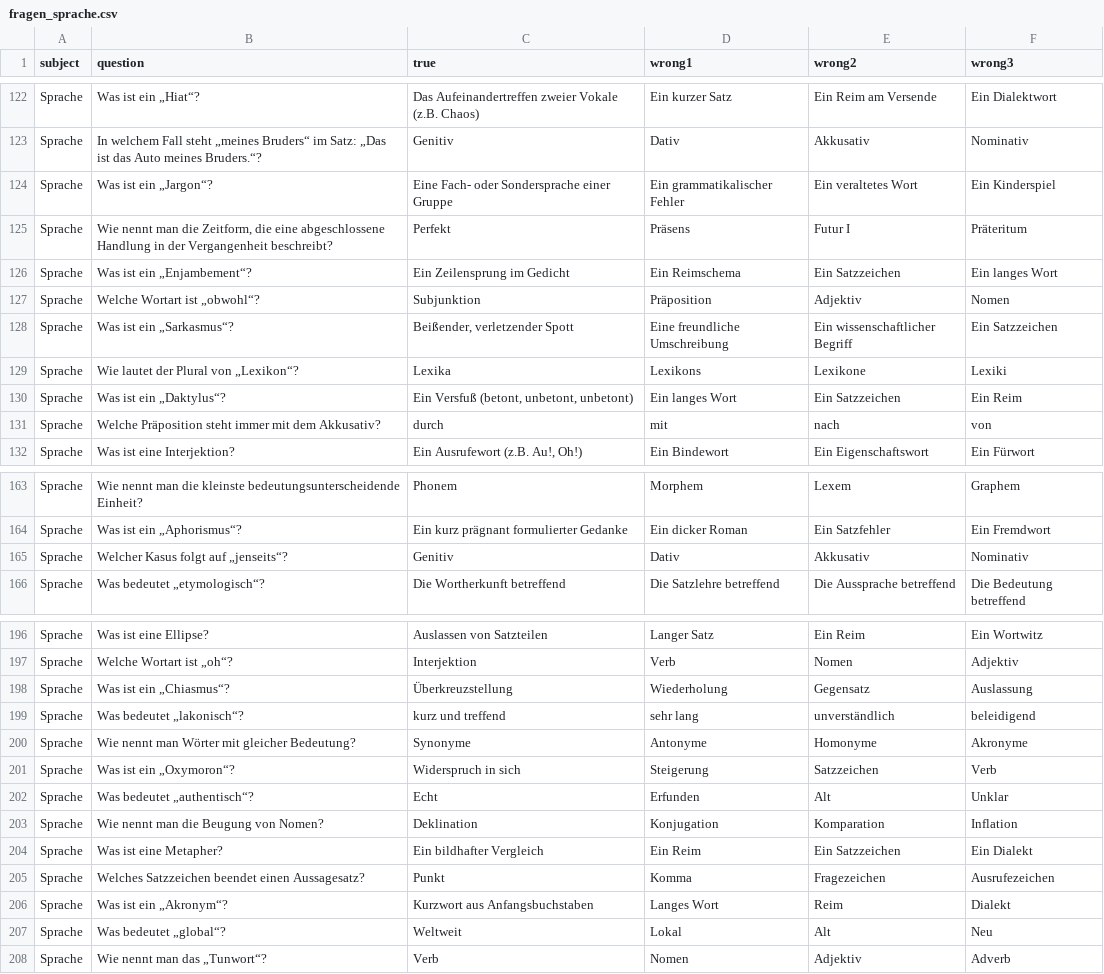
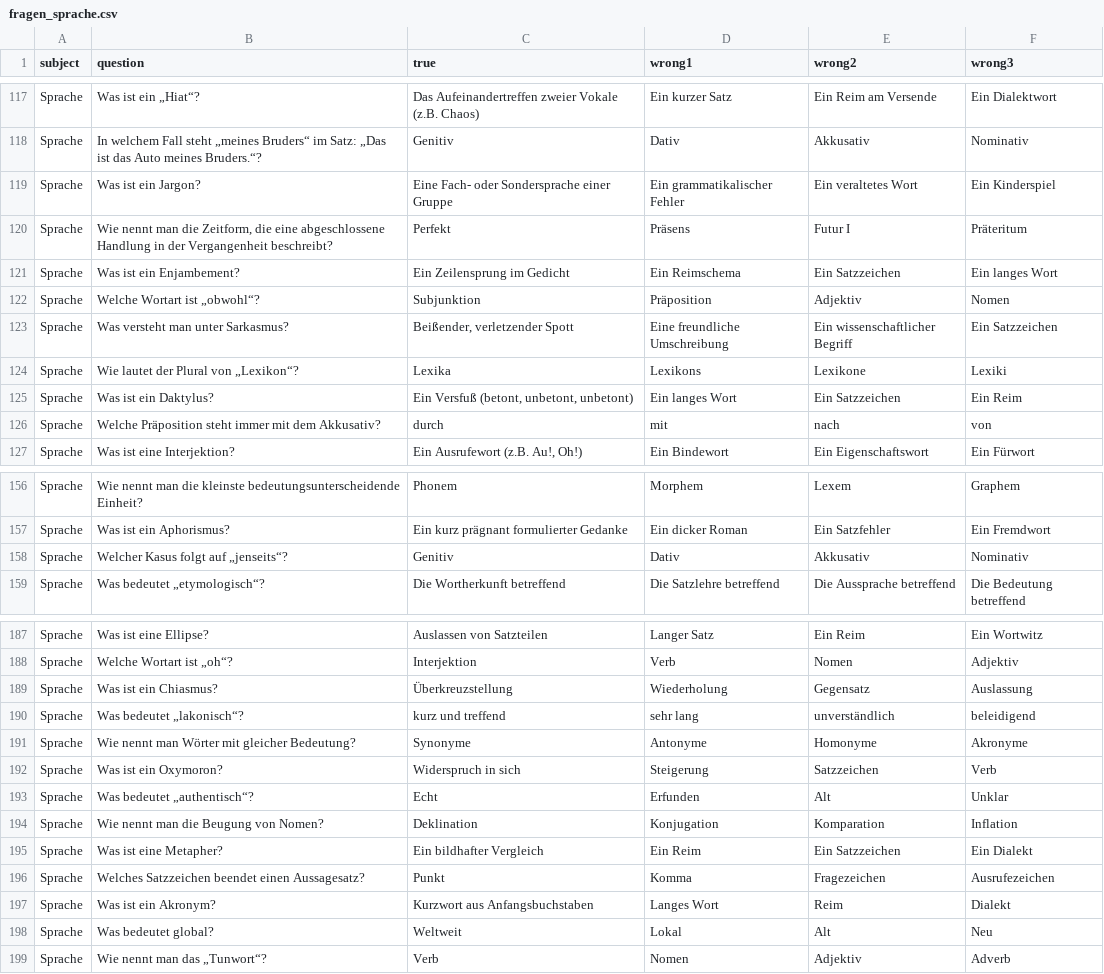
Before and after one commit to CodewithMax05/Quiz, a CSV file: csv/fragen_sprache.csv, drawn as a sheet; only a part is shown, gaps mark what is left out; addresses are those after the commit; the diff covers the shown part only; the diff names each change by its address in the sheet, - before the commit and + after, or states it on an @@ line.

Commit message:
fix question sprache 3

```diff
--- a/csv/fragen_sprache.csv
+++ b/csv/fragen_sprache.csv
-B119 (question): Was ist ein „Jargon“?
+B119 (question): Was ist ein Jargon?
-B121 (question): Was ist ein „Enjambement“?
+B121 (question): Was ist ein Enjambement?
-B123 (question): Was ist ein „Sarkasmus“?
+B123 (question): Was versteht man unter Sarkasmus?
-B125 (question): Was ist ein „Daktylus“?
+B125 (question): Was ist ein Daktylus?
-B157 (question): Was ist ein „Aphorismus“?
+B157 (question): Was ist ein Aphorismus?
-B189 (question): Was ist ein „Chiasmus“?
+B189 (question): Was ist ein Chiasmus?
-B192 (question): Was ist ein „Oxymoron“?
+B192 (question): Was ist ein Oxymoron?
-B197 (question): Was ist ein „Akronym“?
+B197 (question): Was ist ein Akronym?
-B198 (question): Was bedeutet „global“?
+B198 (question): Was bedeutet global?
```
Also changed, not shown: 9 removed rows and 20 edited cells elsewhere in this file.
